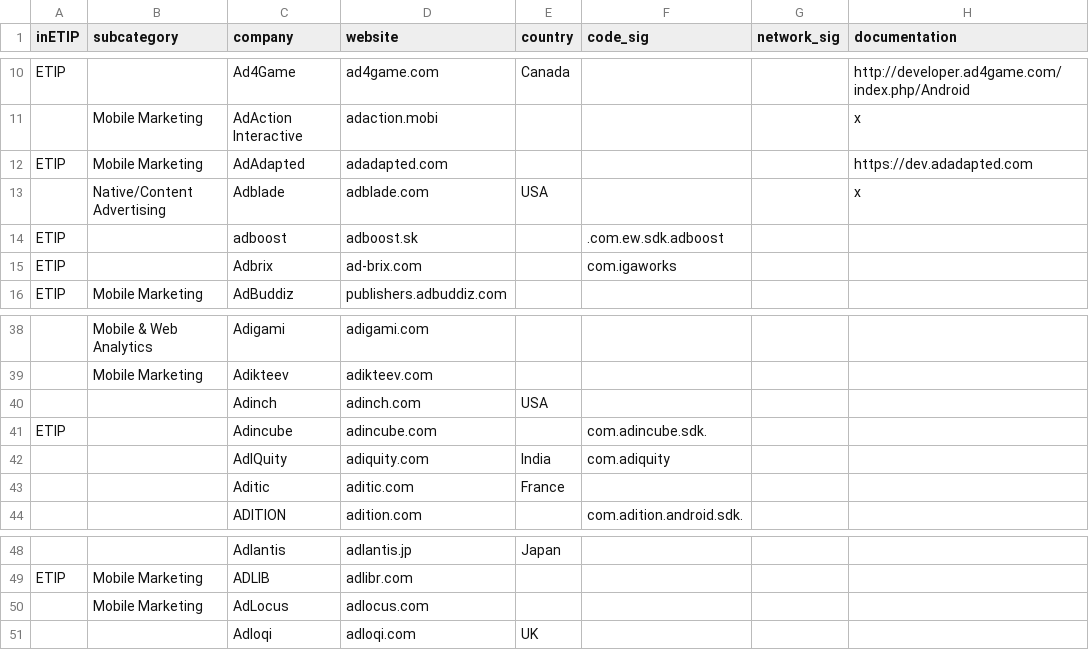
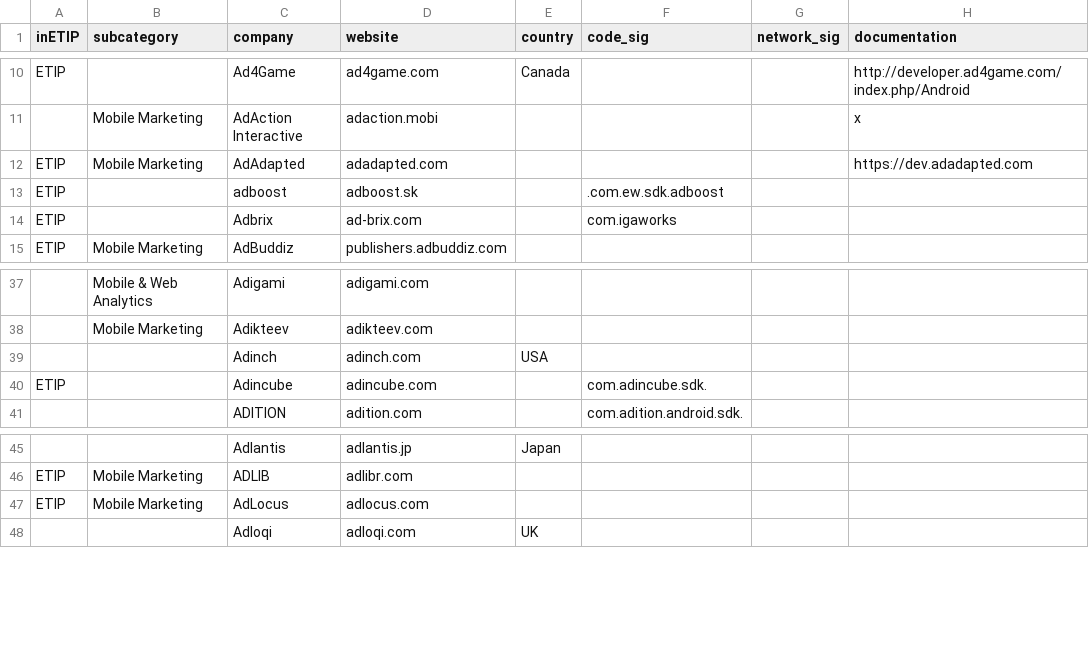
Before and after one commit to jawz101/potentialTrackers, a CSV file: potentialTrackers.csv, drawn as a sheet; only a part is shown, gaps mark what is left out; removed rows and columns are numbered as before the commit, all else as after; the diff names each change by its address in the sheet, - before the commit and + after, or states it on an @@ line.

Commit message:
update

```diff
--- a/potentialTrackers.csv
+++ b/potentialTrackers.csv
-row 13:  | Native/Content Advertising | Adblade | adblade.com | USA |  |  | x
-row 42:  |  | AdIQuity | adiquity.com | India | com.adiquity
-row 43:  |  | Aditic | aditic.com | France
-A47 (inETIP): (empty)
+A47 (inETIP): ETIP
```
